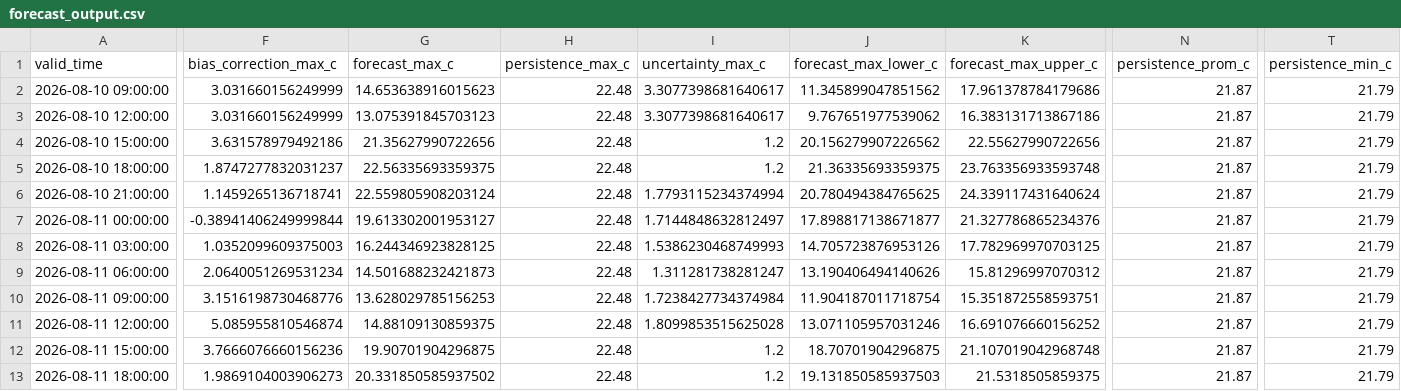
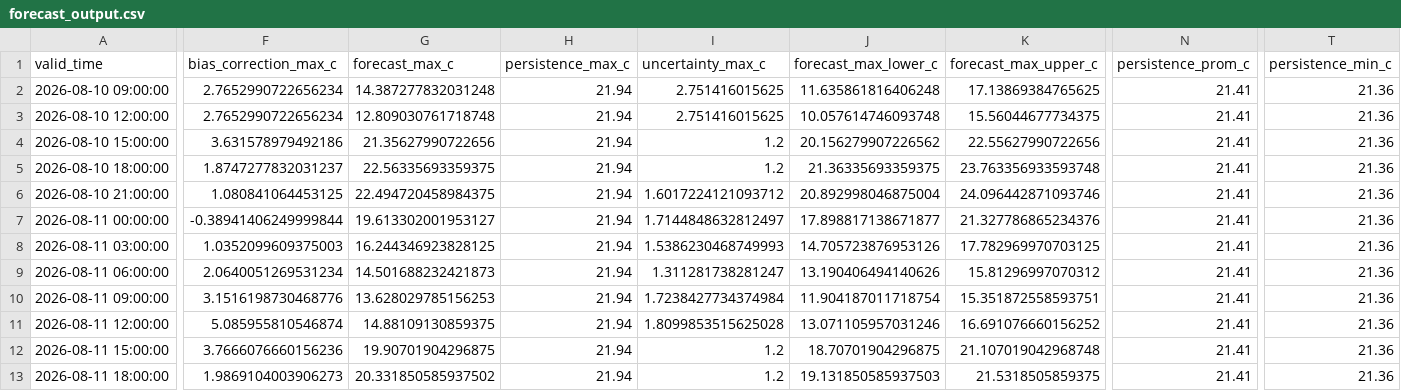
Before and after one commit to ccardenas93/weather_forecast, a CSV file: forecast_output.csv, drawn as a sheet; only a part is shown, gaps mark what is left out; the diff covers the shown part only; the diff names each change by its address in the sheet, - before the commit and + after, or states it on an @@ line.

```diff
--- a/forecast_output.csv
+++ b/forecast_output.csv
-F2:F3 (bias_correction_max_c): 3.031660156249999
+F2:F3 (bias_correction_max_c): 2.7652990722656234
-G2 (forecast_max_c): 14.653638916015623
+G2 (forecast_max_c): 14.387277832031248
-H2:H13 (persistence_max_c): 22.48
+H2:H13 (persistence_max_c): 21.94
-I2:I3 (uncertainty_max_c): 3.3077398681640617
+I2:I3 (uncertainty_max_c): 2.751416015625
-J2 (forecast_max_lower_c): 11.345899047851562
+J2 (forecast_max_lower_c): 11.635861816406248
-K2 (forecast_max_upper_c): 17.961378784179686
+K2 (forecast_max_upper_c): 17.13869384765625
-N2:N13 (persistence_prom_c): 21.87
+N2:N13 (persistence_prom_c): 21.41
-T2:T13 (persistence_min_c): 21.79
+T2:T13 (persistence_min_c): 21.36
-G3 (forecast_max_c): 13.075391845703123
+G3 (forecast_max_c): 12.809030761718748
-J3 (forecast_max_lower_c): 9.767651977539062
+J3 (forecast_max_lower_c): 10.057614746093748
-K3 (forecast_max_upper_c): 16.383131713867186
+K3 (forecast_max_upper_c): 15.56044677734375
-F6 (bias_correction_max_c): 1.1459265136718741
+F6 (bias_correction_max_c): 1.080841064453125
-G6 (forecast_max_c): 22.559805908203124
+G6 (forecast_max_c): 22.494720458984375
-I6 (uncertainty_max_c): 1.7793115234374994
+I6 (uncertainty_max_c): 1.6017224121093712
-J6 (forecast_max_lower_c): 20.780494384765625
+J6 (forecast_max_lower_c): 20.892998046875004
-K6 (forecast_max_upper_c): 24.339117431640624
+K6 (forecast_max_upper_c): 24.096442871093746
```
Also changed, not shown: 43 edited cells elsewhere in this file, forecast_metrics.csv, merged_data_export.csv, 5 other files.
